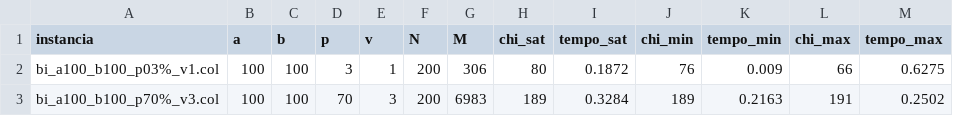
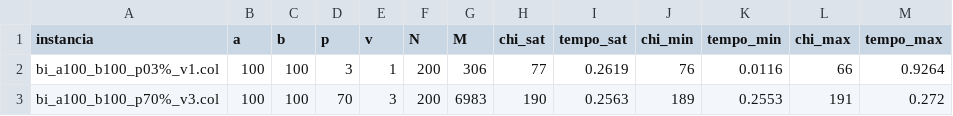
Before and after one commit to Lara-Amelia/GrafosJulia, a CSV file: grafosBipartidos/testesCSV/results_Greedy_Bipartite_Detailed.csv, drawn as a sheet.

Commit message:
alterações nos scripts de teste para grafos bipartidos (as mesmas feitas para os grafos galaxia)

```diff
--- a/grafosBipartidos/testesCSV/results_Greedy_Bipartite_Detailed.csv
+++ b/grafosBipartidos/testesCSV/results_Greedy_Bipartite_Detailed.csv
@@ -1,3 +1,3 @@
 instancia,a,b,p,v,N,M,chi_sat,tempo_sat,chi_min,tempo_min,chi_max,tempo_max
-bi_a100_b100_p03%_v1.col,100,100,3,1,200,306,80,0.1872,76,0.009,66,0.6275
-bi_a100_b100_p70%_v3.col,100,100,70,3,200,6983,189,0.3284,189,0.2163,191,0.2502
+bi_a100_b100_p03%_v1.col,100,100,3,1,200,306,77,0.2619,76,0.0116,66,0.9264
+bi_a100_b100_p70%_v3.col,100,100,70,3,200,6983,190,0.2563,189,0.2553,191,0.272
```
Also changed, not shown: 4 other files.
